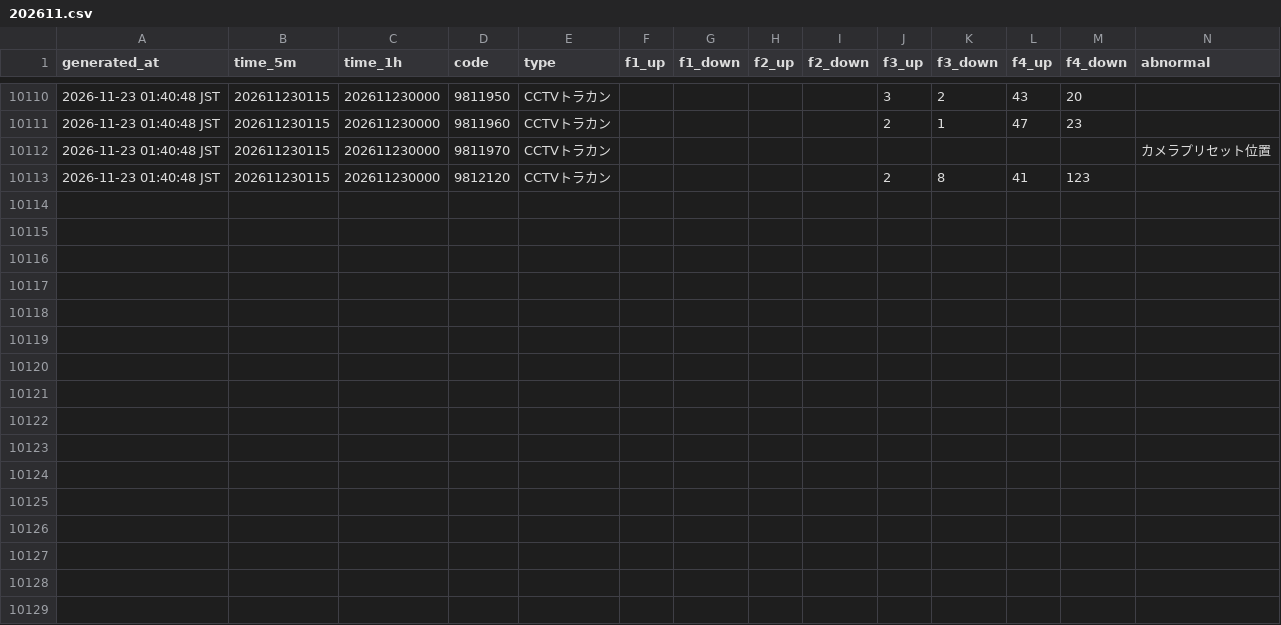
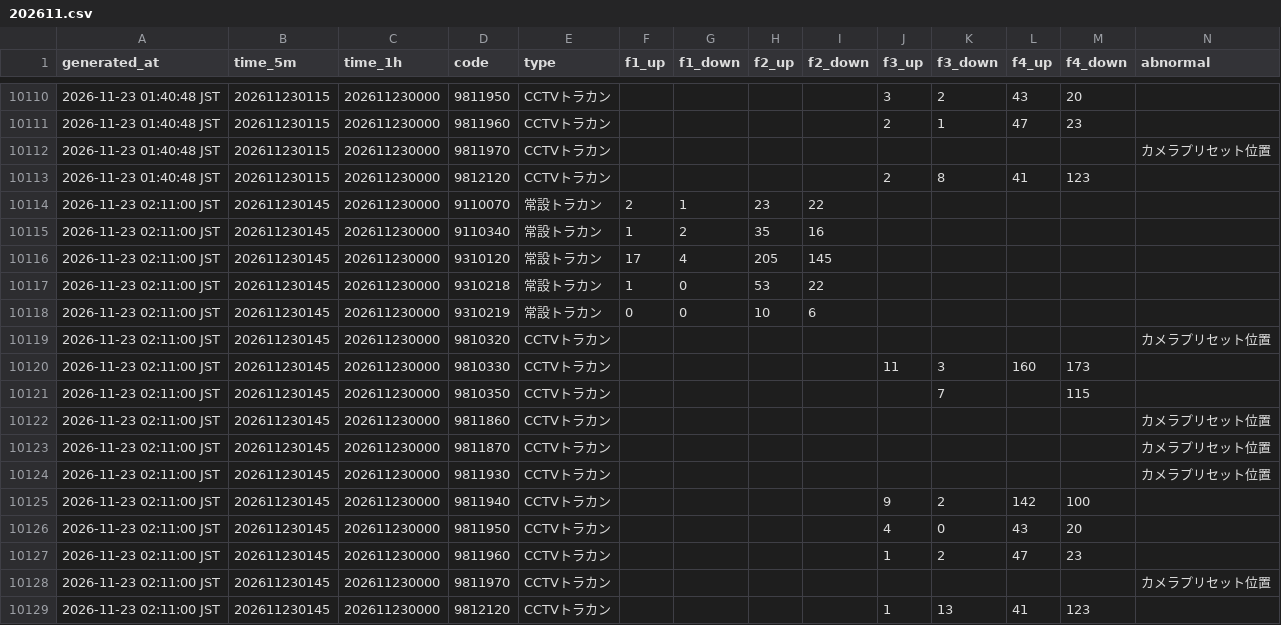
Before and after one commit to morimite2001/kagoshima-traffic-twin2026, a CSV file: history/202611.csv, drawn as a sheet; only a part is shown, gaps mark what is left out; the diff names each change by its address in the sheet, - before the commit and + after, or states it on an @@ line.

```diff
--- a/history/202611.csv
+++ b/history/202611.csv
+row 10114: 2026-11-23 02:11:00 JST | 202611230145 | 202611230000 | 9110070 | 常設トラカン | 2 | 1 | 23 | 22
+row 10115: 2026-11-23 02:11:00 JST | 202611230145 | 202611230000 | 9110340 | 常設トラカン | 1 | 2 | 35 | 16
+row 10116: 2026-11-23 02:11:00 JST | 202611230145 | 202611230000 | 9310120 | 常設トラカン | 17 | 4 | 205 | 145
+row 10117: 2026-11-23 02:11:00 JST | 202611230145 | 202611230000 | 9310218 | 常設トラカン | 1 | 0 | 53 | 22
+row 10118: 2026-11-23 02:11:00 JST | 202611230145 | 202611230000 | 9310219 | 常設トラカン | 0 | 0 | 10 | 6
+row 10119: 2026-11-23 02:11:00 JST | 202611230145 | 202611230000 | 9810320 | CCTVトラカン |  |  |  |  |  |  |  |  | カメラプリセット位置
+row 10120: 2026-11-23 02:11:00 JST | 202611230145 | 202611230000 | 9810330 | CCTVトラカン |  |  |  |  | 11 | 3 | 160 | 173
+row 10121: 2026-11-23 02:11:00 JST | 202611230145 | 202611230000 | 9810350 | CCTVトラカン |  |  |  |  |  | 7 |  | 115
+row 10122: 2026-11-23 02:11:00 JST | 202611230145 | 202611230000 | 9811860 | CCTVトラカン |  |  |  |  |  |  |  |  | カメラプリセット位置
+row 10123: 2026-11-23 02:11:00 JST | 202611230145 | 202611230000 | 9811870 | CCTVトラカン |  |  |  |  |  |  |  |  | カメラプリセット位置
+row 10124: 2026-11-23 02:11:00 JST | 202611230145 | 202611230000 | 9811930 | CCTVトラカン |  |  |  |  |  |  |  |  | カメラプリセット位置
+row 10125: 2026-11-23 02:11:00 JST | 202611230145 | 202611230000 | 9811940 | CCTVトラカン |  |  |  |  | 9 | 2 | 142 | 100
+row 10126: 2026-11-23 02:11:00 JST | 202611230145 | 202611230000 | 9811950 | CCTVトラカン |  |  |  |  | 4 | 0 | 43 | 20
+row 10127: 2026-11-23 02:11:00 JST | 202611230145 | 202611230000 | 9811960 | CCTVトラカン |  |  |  |  | 1 | 2 | 47 | 23
+row 10128: 2026-11-23 02:11:00 JST | 202611230145 | 202611230000 | 9811970 | CCTVトラカン |  |  |  |  |  |  |  |  | カメラプリセット位置
+row 10129: 2026-11-23 02:11:00 JST | 202611230145 | 202611230000 | 9812120 | CCTVトラカン |  |  |  |  | 1 | 13 | 41 | 123
```
Also changed, not shown: history/hourly_202611.csv, 3 other files.
